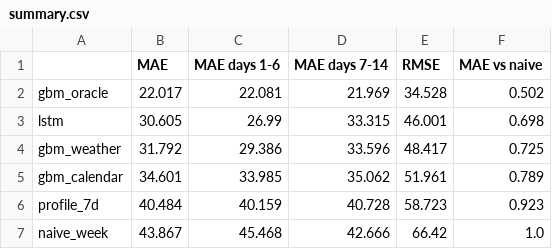
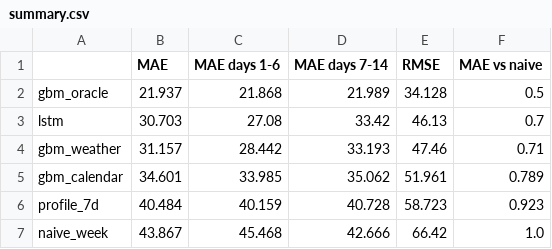
Before and after one commit to OscarRSallusti/Climate-Data-Project, a CSV file: reports/de_lu/summary.csv, drawn as a sheet.

```diff
--- a/reports/de_lu/summary.csv
+++ b/reports/de_lu/summary.csv
@@ -1,5 +1,5 @@
 ,MAE,MAE days 1-6,MAE days 7-14,RMSE,MAE vs naive
-gbm_oracle,22.017,22.081,21.969,34.528,0.502
-lstm,30.605,26.99,33.315,46.001,0.698
-gbm_weather,31.792,29.386,33.596,48.417,0.725
+gbm_oracle,21.937,21.868,21.989,34.128,0.5
+lstm,30.703,27.08,33.42,46.13,0.7
+gbm_weather,31.157,28.442,33.193,47.46,0.71
 gbm_calendar,34.601,33.985,35.062,51.961,0.789
```
Also changed, not shown: reports/de_lu/mae_by_lead.csv, 8 other files.
